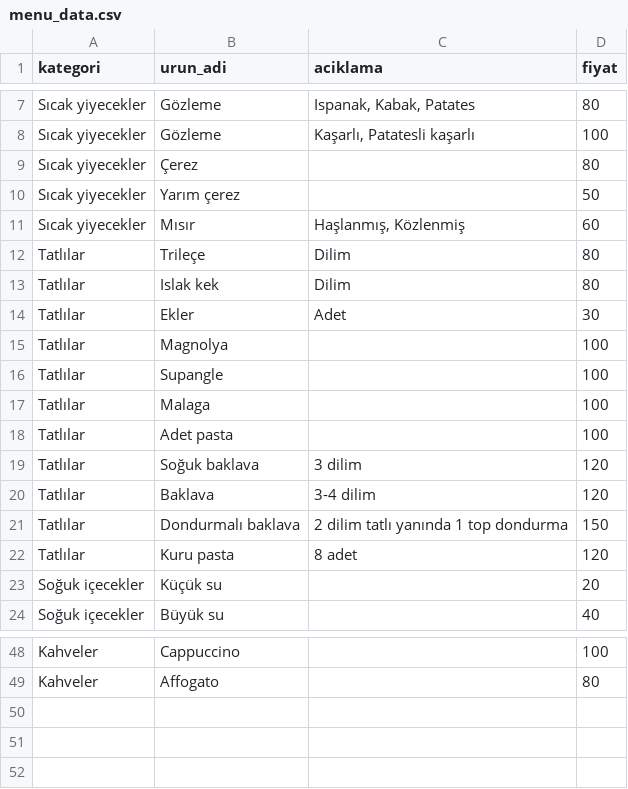
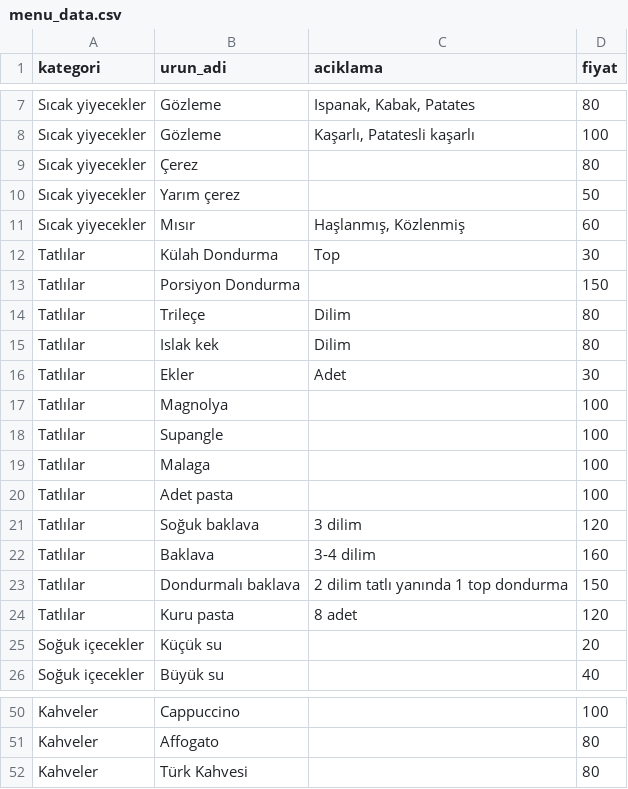
Before and after one commit to baskarcipastanesi/menu, a CSV file: menu_data.csv, drawn as a sheet; only a part is shown, gaps mark what is left out.

Commit message:
Update menu_data.csv

```diff
--- a/menu_data.csv
+++ b/menu_data.csv
@@ -11,2 +11,4 @@
 "Sıcak yiyecekler","Mısır","Haşlanmış, Közlenmiş","60"
+"Tatlılar","Külah Dondurma","Top","30"
+"Tatlılar","Porsiyon Dondurma","","150"
 "Tatlılar","Trileçe","Dilim","80"
@@ -19,3 +21,3 @@
 "Tatlılar","Soğuk baklava","3 dilim","120"
-"Tatlılar","Baklava","3-4 dilim","120"
+"Tatlılar","Baklava","3-4 dilim","160"
 "Tatlılar","Dondurmalı baklava","2 dilim tatlı yanında 1 top dondurma","150"
@@ -49 +51,2 @@
 "Kahveler","Affogato","","80"
+"Kahveler","Türk Kahvesi","","80"
```
